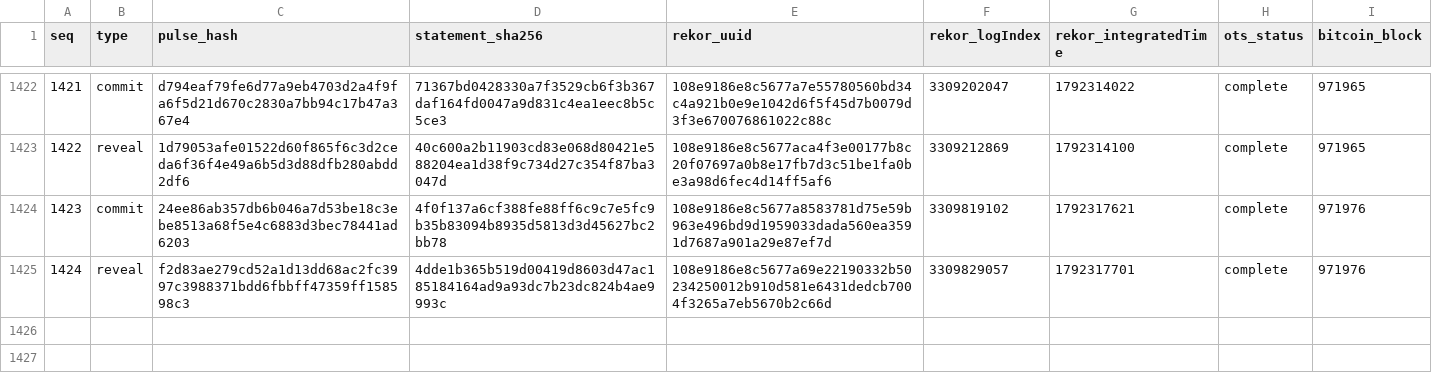
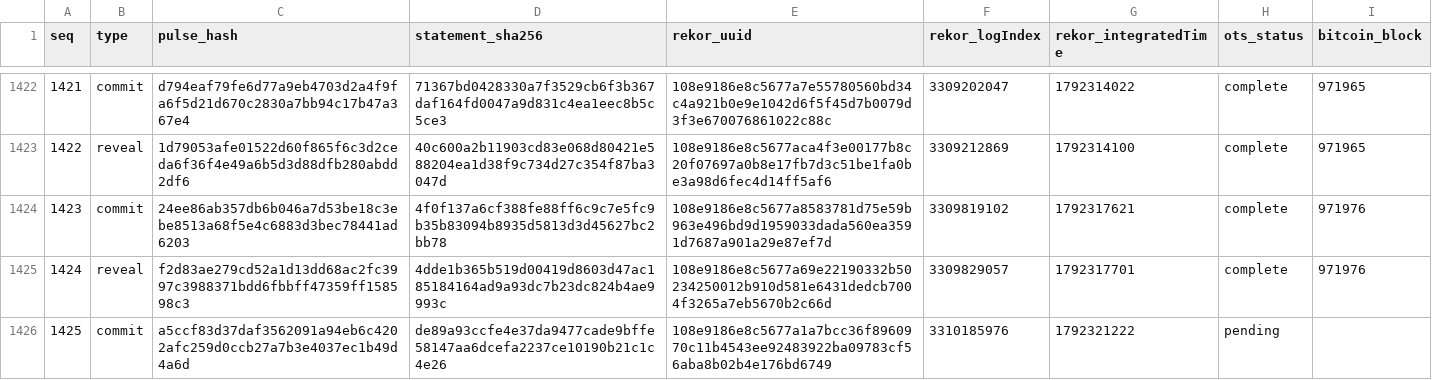
Before and after one commit to docdailey/qrng-beacon-log, a TSV file: INDEX.tsv, drawn as a sheet; only a part is shown, gaps mark what is left out.

Commit message:
anchors: 1425 pulses anchored (run 39121479821)

```diff
--- a/INDEX.tsv
+++ b/INDEX.tsv
@@ -1425 +1425,2 @@ seq	type	pulse_hash	statement_sha256	rekor_uuid	rekor_logIndex	rekor_integratedT
 1424	reveal	f2d83ae279cd52a1d13dd68ac2fc3997c3988371bdd6fbbff47359ff158598c3	4dde1b365b519d00419d8603d47ac185184164ad9a93dc7b23dc824b4ae9993c	108e9186e8c5677a69e22190332b50234250012b910d581e6431dedcb7004f3265a7eb5670b2c66d	3309829057	1792317701	complete	971976
+1425	commit	a5ccf83d37daf3562091a94eb6c4202afc259d0ccb27a7b3e4037ec1b49d4a6d	de89a93ccfe4e37da9477cade9bffe58147aa6dcefa2237ce10190b21c1c4e26	108e9186e8c5677a1a7bcc36f8960970c11b4543ee92483922ba09783cf56aba8b02b4e176bd6749	3310185976	1792321222	pending	
```
Also changed, not shown: CHECKPOINTS.tsv, 5 other files.
